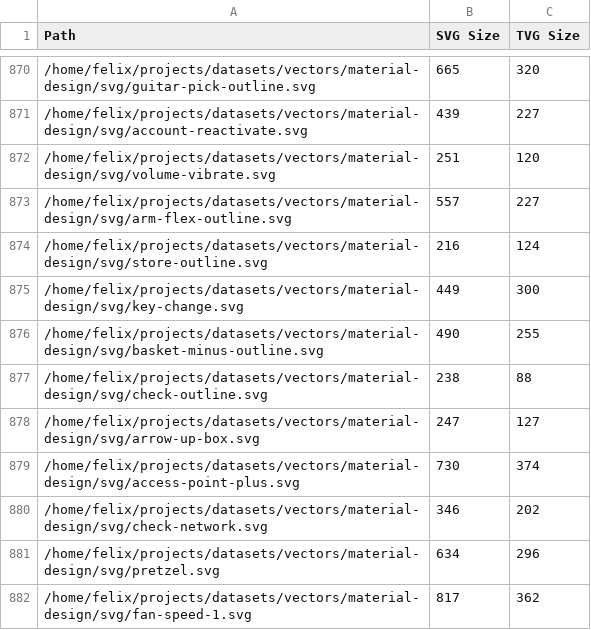
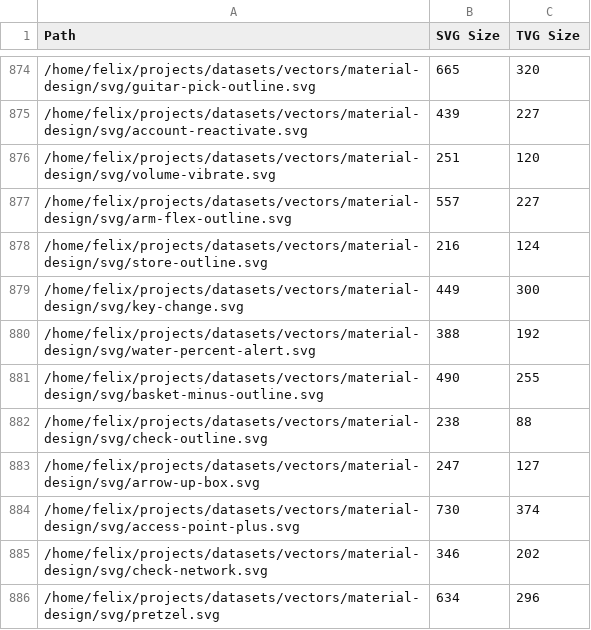
Before and after one commit to ikskuh/TinyVG, a CSV file: website/benchmark/material-design.csv, drawn as a sheet; only a part is shown, gaps mark what is left out; the shorter side is filled out with more unchanged rows; the diff covers the shown part only.

```diff
--- a/website/benchmark/material-design.csv
+++ b/website/benchmark/material-design.csv
@@ -875,2 +879,3 @@ Path	SVG Size	TVG Size
 /home/felix/projects/datasets/vectors/material-design/svg/key-change.svg	449	300
+/home/felix/projects/datasets/vectors/material-design/svg/water-percent-alert.svg	388	192
 /home/felix/projects/datasets/vectors/material-design/svg/basket-minus-outline.svg	490	255
```
Also changed, not shown: 4 added rows and 5 removed rows elsewhere in this file, website/benchmark/freesvg.csv, website/benchmark/papirus.csv, 8 other files.
